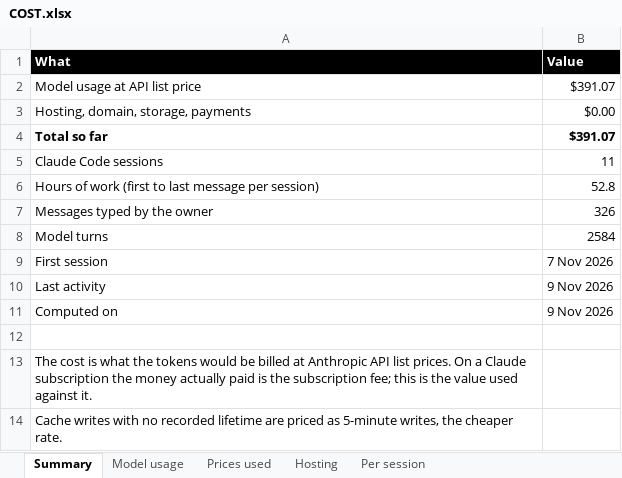
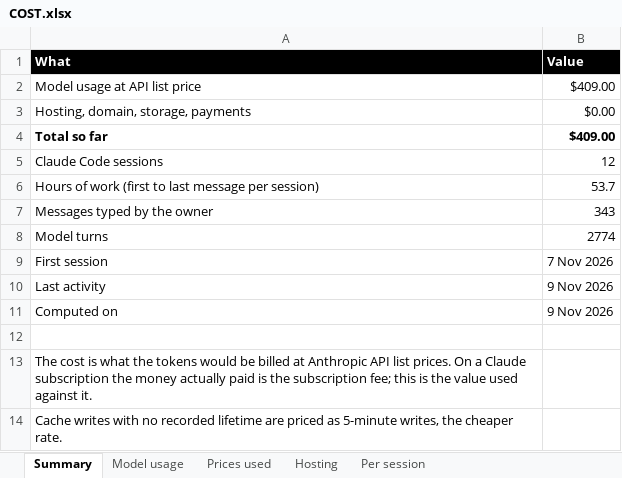
Before and after one commit to madhat-ter/anti_social, an Excel workbook: COST.xlsx, sheet Summary, drawn as a sheet; values as stored, in another font and other column widths than the file's, no borders; the diff names each change by its address in the sheet, - before the commit and + after, or states it on an @@ line.

```diff
--- a/COST.xlsx (sheet Summary)
+++ b/COST.xlsx (sheet Summary)
-B2 (Value): $391.07
+B2 (Value): $409.00
-B4 (Value): $391.07
+B4 (Value): $409.00
-B5 (Value): 11
+B5 (Value): 12
-B6 (Value): 52.8
+B6 (Value): 53.7
-B7 (Value): 326
+B7 (Value): 343
-B8 (Value): 2584
+B8 (Value): 2774
```
Also changed, not shown: sheet Per session, sheet Model usage.
